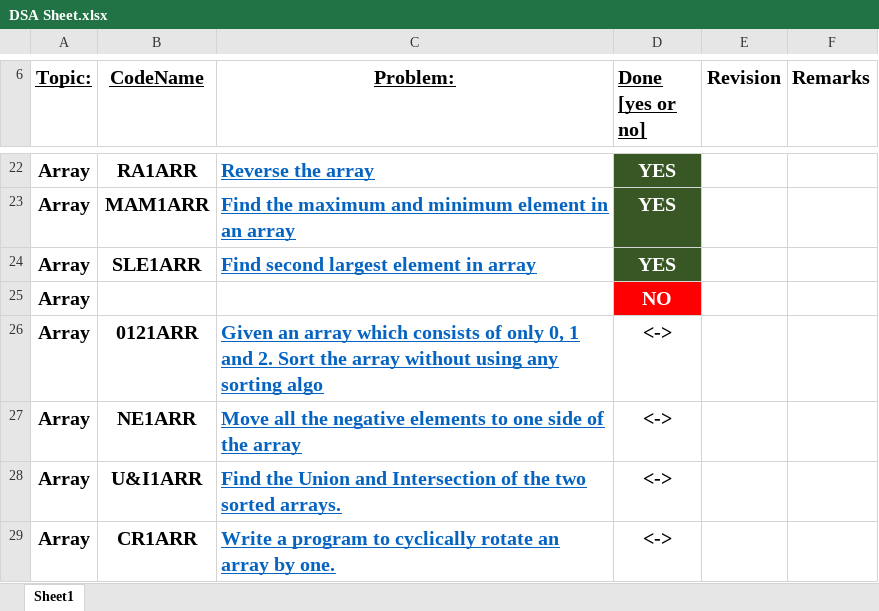
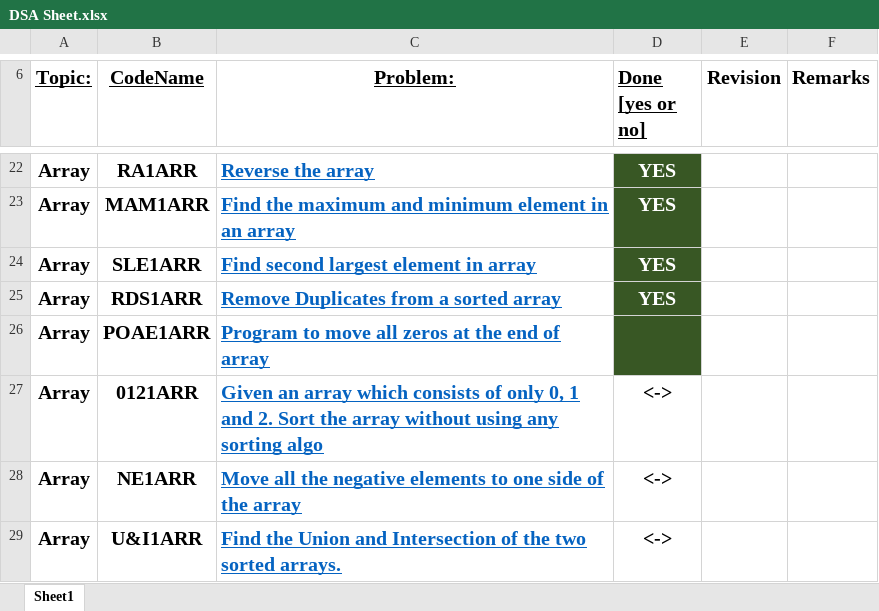
Before and after one commit to vishwajeetvb/DSA, an Excel workbook: DSA Sheet.xlsx, sheet Sheet1, drawn as a sheet; only a part is shown, gaps mark what is left out; the shorter side is filled out with more unchanged rows; values as stored, in another font and other column widths than the file's, no borders; removed rows and columns are numbered as before the commit, all else as after; the diff names each change by its address in the sheet, - before the commit and + after, or states it on an @@ line.

Commit message:
Program to push zero at end & remove duplicate insorted array is added

```diff
--- a/DSA Sheet.xlsx (sheet Sheet1)
+++ b/DSA Sheet.xlsx (sheet Sheet1)
-row 25: Array |  |  | NO
+row 25: Array | RDS1ARR | Remove Duplicates from a sorted array | YES
+row 26: Array | POAE1ARR | Program to move all zeros at the end of array
```
Also changed, not shown: 5 other files.
